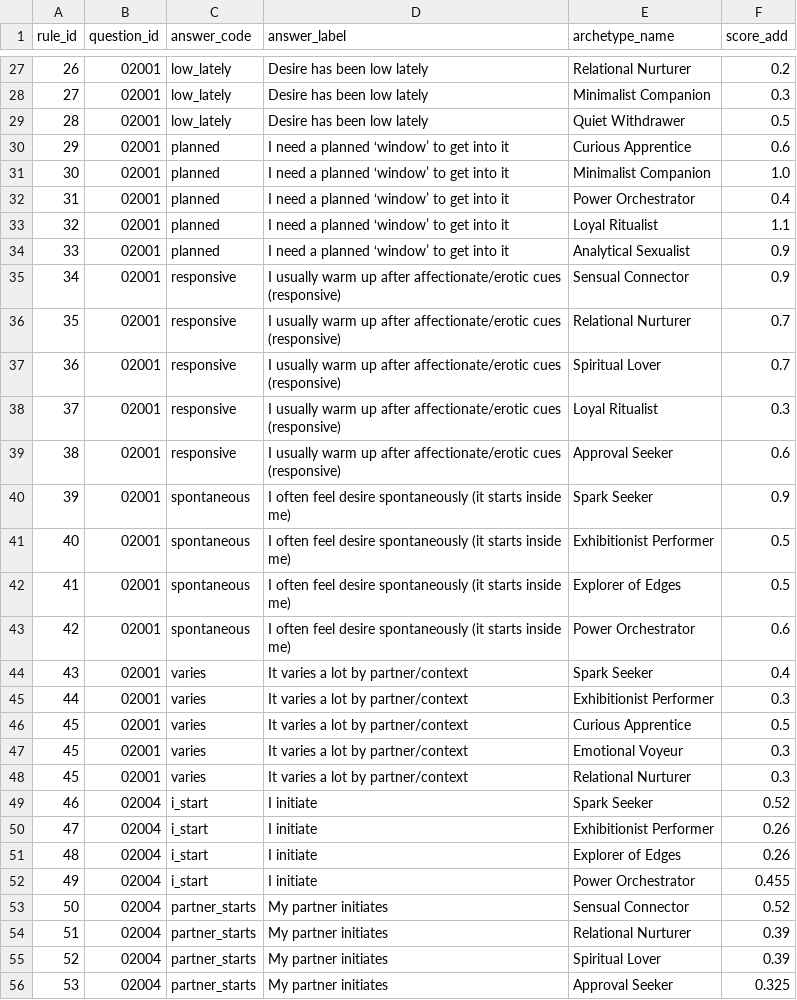
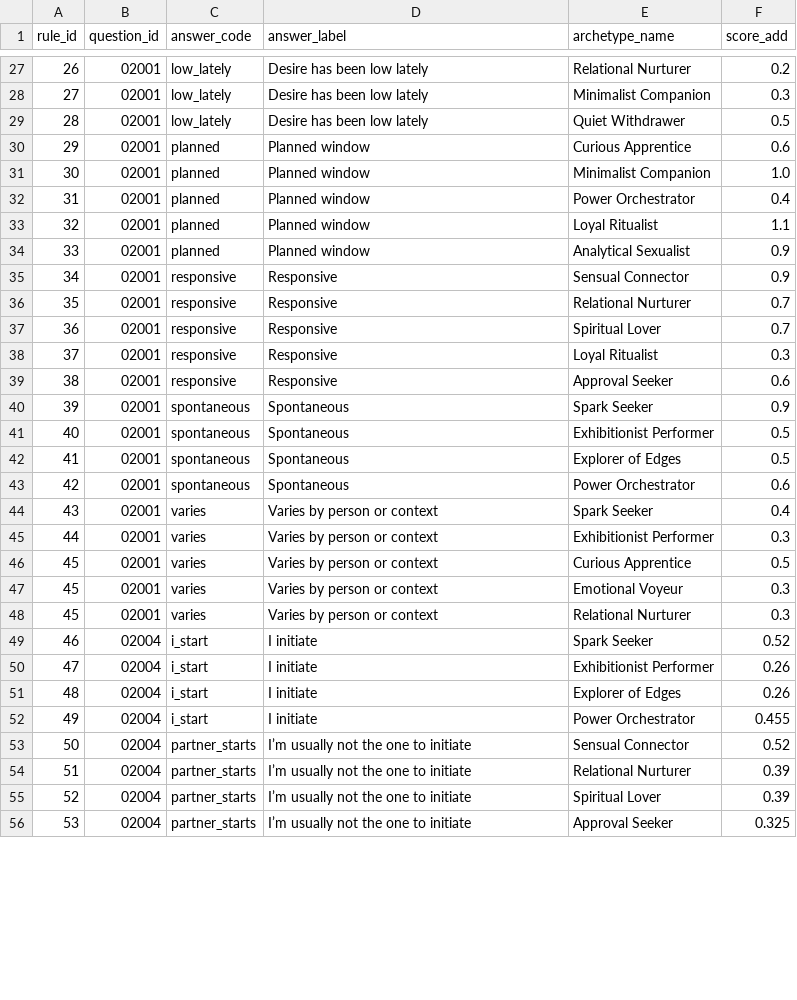
Before and after one commit to loveiqhq/loveiq, a CSV file: data/scoring-config/categorical_boost_rules.csv, drawn as a sheet; only a part is shown, gaps mark what is left out; the diff covers the shown part only.

```diff
--- a/data/scoring-config/categorical_boost_rules.csv
+++ b/data/scoring-config/categorical_boost_rules.csv
@@ -29,21 +29,21 @@ rule_id,question_id,answer_code,answer_label,archetype_name,score_add
 28,02001,low_lately,Desire has been low lately,Quiet Withdrawer,0.5
-29,02001,planned,I need a planned ‘window’ to get into it,Curious Apprentice,0.6
-30,02001,planned,I need a planned ‘window’ to get into it,Minimalist Companion,1.0
-31,02001,planned,I need a planned ‘window’ to get into it,Power Orchestrator,0.4
-32,02001,planned,I need a planned ‘window’ to get into it,Loyal Ritualist,1.1
-33,02001,planned,I need a planned ‘window’ to get into it,Analytical Sexualist,0.9
-34,02001,responsive,I usually warm up after affectionate/erotic cues (responsive),Sensual Connector,0.9
-35,02001,responsive,I usually warm up after affectionate/erotic cues (responsive),Relational Nurturer,0.7
-36,02001,responsive,I usually warm up after affectionate/erotic cues (responsive),Spiritual Lover,0.7
-37,02001,responsive,I usually warm up after affectionate/erotic cues (responsive),Loyal Ritualist,0.3
-38,02001,responsive,I usually warm up after affectionate/erotic cues (responsive),Approval Seeker,0.6
-39,02001,spontaneous,I often feel desire spontaneously (it starts inside me),Spark Seeker,0.9
-40,02001,spontaneous,I often feel desire spontaneously (it starts inside me),Exhibitionist Performer,0.5
-41,02001,spontaneous,I often feel desire spontaneously (it starts inside me),Explorer of Edges,0.5
-42,02001,spontaneous,I often feel desire spontaneously (it starts inside me),Power Orchestrator,0.6
-43,02001,varies,It varies a lot by partner/context,Spark Seeker,0.4
-44,02001,varies,It varies a lot by partner/context,Exhibitionist Performer,0.3
-45,02001,varies,It varies a lot by partner/context,Curious Apprentice,0.5
-45,02001,varies,It varies a lot by partner/context,Emotional Voyeur,0.3
-45,02001,varies,It varies a lot by partner/context,Relational Nurturer,0.3
+29,02001,planned,Planned window,Curious Apprentice,0.6
+30,02001,planned,Planned window,Minimalist Companion,1.0
+31,02001,planned,Planned window,Power Orchestrator,0.4
+32,02001,planned,Planned window,Loyal Ritualist,1.1
+33,02001,planned,Planned window,Analytical Sexualist,0.9
+34,02001,responsive,Responsive,Sensual Connector,0.9
+35,02001,responsive,Responsive,Relational Nurturer,0.7
+36,02001,responsive,Responsive,Spiritual Lover,0.7
+37,02001,responsive,Responsive,Loyal Ritualist,0.3
+38,02001,responsive,Responsive,Approval Seeker,0.6
+39,02001,spontaneous,Spontaneous,Spark Seeker,0.9
+40,02001,spontaneous,Spontaneous,Exhibitionist Performer,0.5
+41,02001,spontaneous,Spontaneous,Explorer of Edges,0.5
+42,02001,spontaneous,Spontaneous,Power Orchestrator,0.6
+43,02001,varies,Varies by person or context,Spark Seeker,0.4
+44,02001,varies,Varies by person or context,Exhibitionist Performer,0.3
+45,02001,varies,Varies by person or context,Curious Apprentice,0.5
+45,02001,varies,Varies by person or context,Emotional Voyeur,0.3
+45,02001,varies,Varies by person or context,Relational Nurturer,0.3
 46,02004,i_start,I initiate,Spark Seeker,0.52
@@ -52,5 +52,5 @@ rule_id,question_id,answer_code,answer_label,archetype_name,score_add
 49,02004,i_start,I initiate,Power Orchestrator,0.455
-50,02004,partner_starts,My partner initiates,Sensual Connector,0.52
-51,02004,partner_starts,My partner initiates,Relational Nurturer,0.39
-52,02004,partner_starts,My partner initiates,Spiritual Lover,0.39
-53,02004,partner_starts,My partner initiates,Approval Seeker,0.325
+50,02004,partner_starts,I’m usually not the one to initiate,Sensual Connector,0.52
+51,02004,partner_starts,I’m usually not the one to initiate,Relational Nurturer,0.39
+52,02004,partner_starts,I’m usually not the one to initiate,Spiritual Lover,0.39
+53,02004,partner_starts,I’m usually not the one to initiate,Approval Seeker,0.325
```
Also changed, not shown: 26 edited cells elsewhere in this file, data/survey-source.csv, 4 other files.
